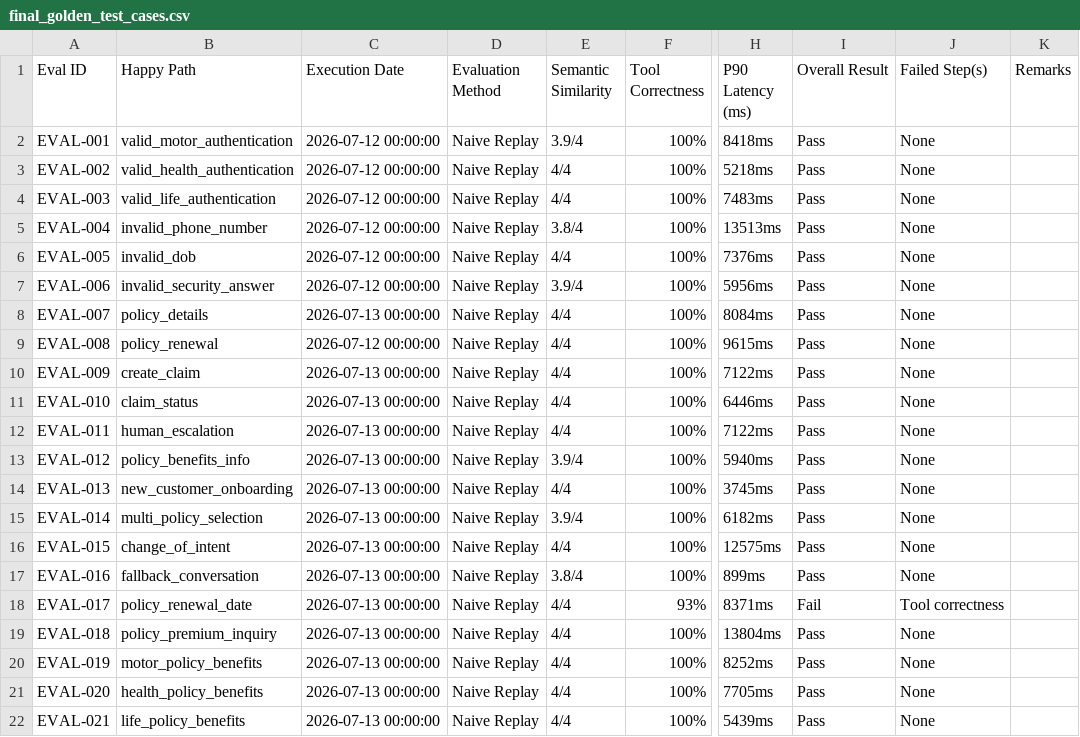
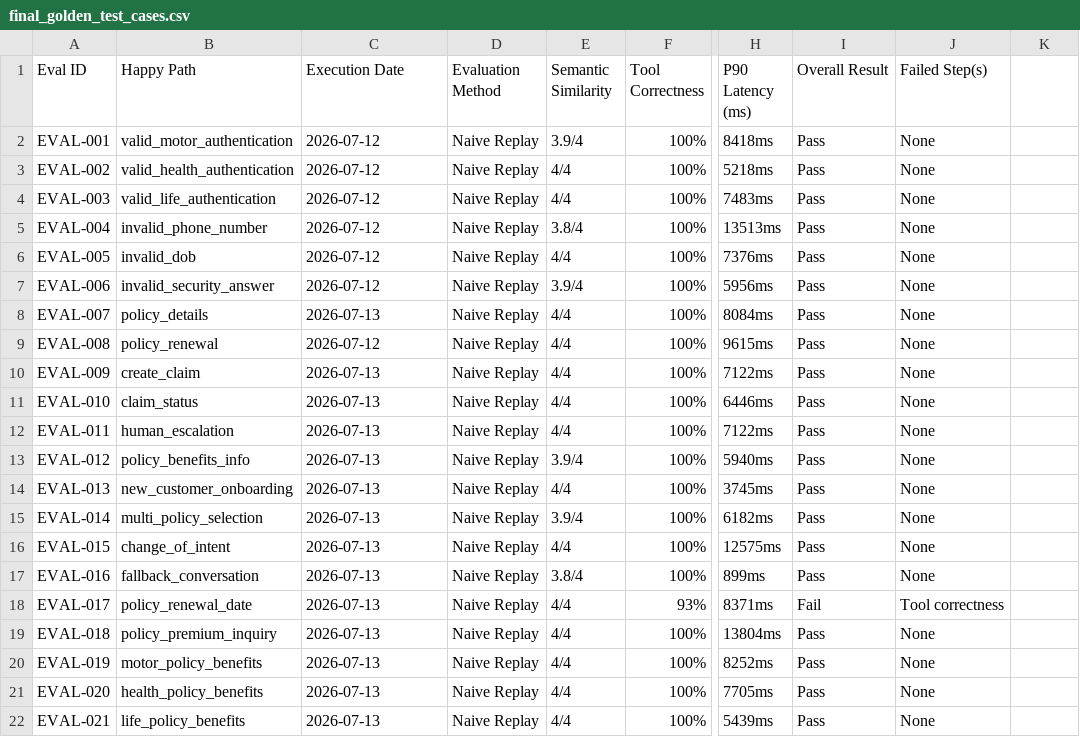
Before and after one commit to sanskriti-s407/insurance-voice-agent, a CSV file: testing/final_golden_test_cases.csv, drawn as a sheet; only a part is shown, gaps mark what is left out; the diff names each change by its address in the sheet, - before the commit and + after, or states it on an @@ line.

Commit message:
Update final_golden_test_cases.csv

```diff
--- a/testing/final_golden_test_cases.csv
+++ b/testing/final_golden_test_cases.csv
-K1: Remarks
+K1: (empty)
-C2:C7 (Execution Date): 2026-07-12 00:00:00
+C2:C7 (Execution Date): 2026-07-12
-C8 (Execution Date): 2026-07-13 00:00:00
+C8 (Execution Date): 2026-07-13
-C9 (Execution Date): 2026-07-12 00:00:00
+C9 (Execution Date): 2026-07-12
-C10:C22 (Execution Date): 2026-07-13 00:00:00
+C10:C22 (Execution Date): 2026-07-13
```
